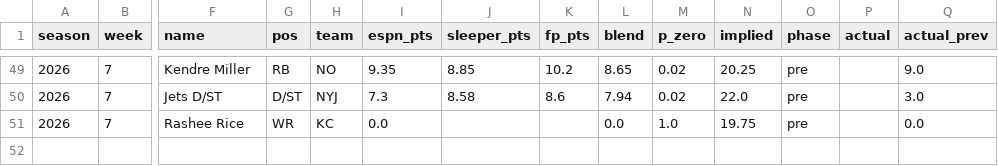
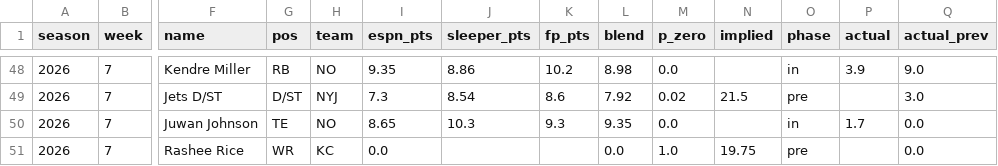
Before and after one commit to dustinJ15/fantasy, a CSV file: data/projlog/2026-w07-2026-10-25.csv, drawn as a sheet; only a part is shown, gaps mark what is left out; addresses are those after the commit; rows hold the shown columns only; the diff covers the shown part only; the diff names each change by its address in the sheet, - before the commit and + after, or states it on an @@ line.

```diff
--- a/data/projlog/2026-w07-2026-10-25.csv
+++ b/data/projlog/2026-w07-2026-10-25.csv
-J48 (sleeper_pts): 8.85
+J48 (sleeper_pts): 8.86
-L48 (blend): 8.65
+L48 (blend): 8.98
-M48 (p_zero): 0.02
+M48 (p_zero): 0.0
-N48 (implied): 20.25
+N48 (implied): (empty)
-O48 (phase): pre
+O48 (phase): in
-P48 (actual): (empty)
+P48 (actual): 3.9
-J49 (sleeper_pts): 8.58
+J49 (sleeper_pts): 8.54
-L49 (blend): 7.94
+L49 (blend): 7.92
-N49 (implied): 22.0
+N49 (implied): 21.5
+row 50: 2026 | 7 | Juwan Johnson | TE | NO | 8.65 | 10.3 | 9.3 | 9.35 | 0.0 |  | in | 1.7 | 0.0
```
Also changed, not shown: 3 added rows, 4 removed rows and 56 edited cells elsewhere in this file.
